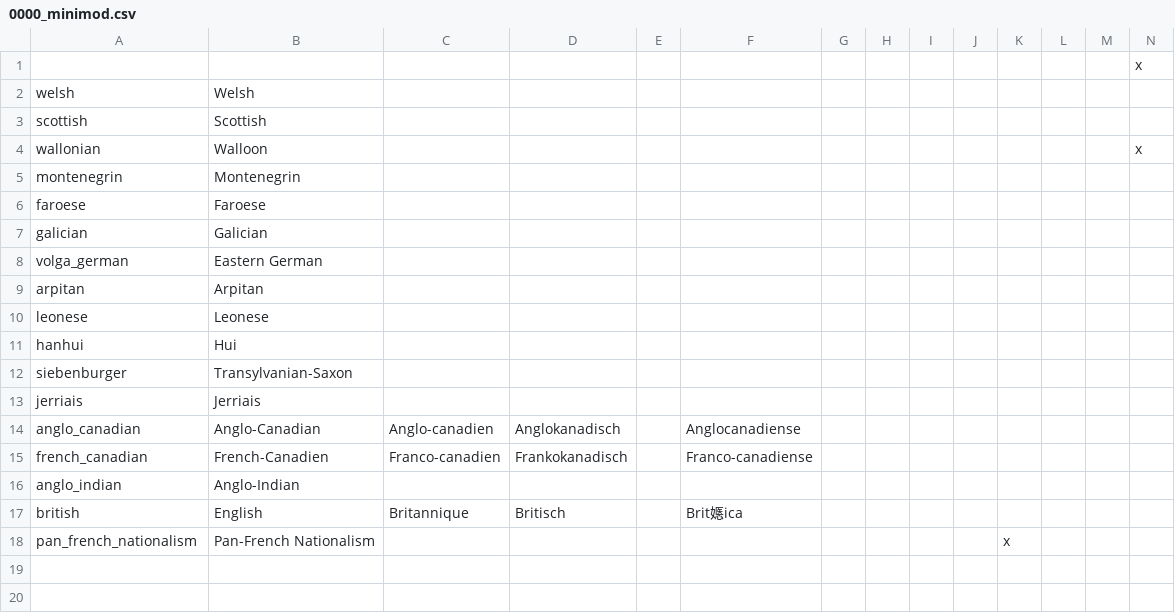
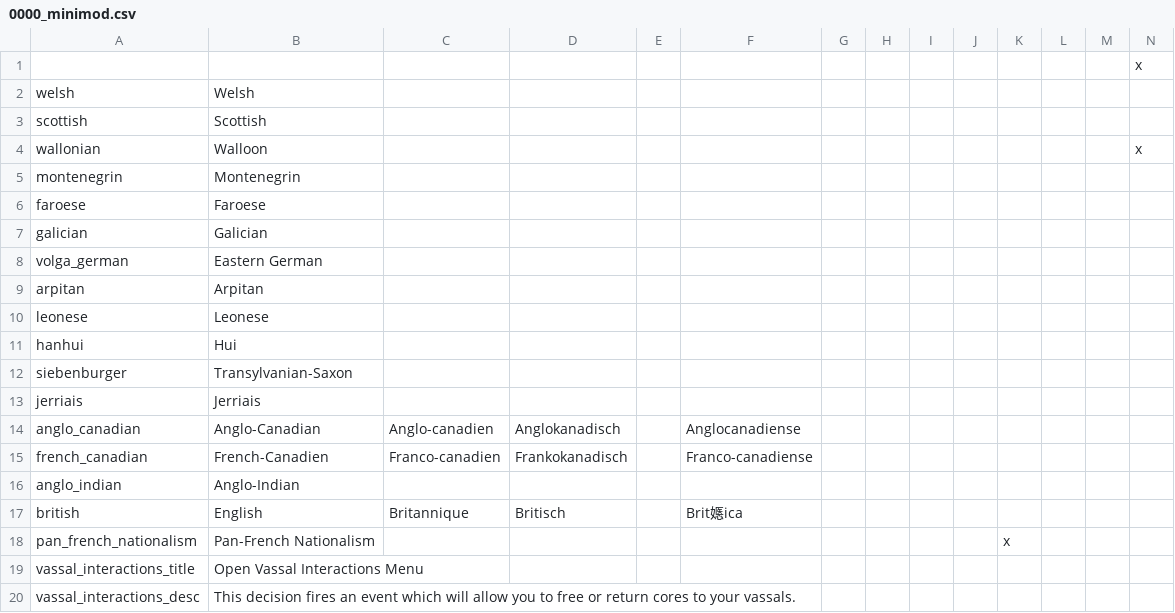
Before and after one commit to jink47787/V2ME, a CSV file: V2ME/localisation/0000_minimod.csv, drawn as a sheet; only a part is shown; rows hold the shown columns only; the diff names each change by its address in the sheet, - before the commit and + after, or states it on an @@ line.

Commit message:
loc

```diff
--- a/V2ME/localisation/0000_minimod.csv
+++ b/V2ME/localisation/0000_minimod.csv
+row 19: vassal_interactions_title | Open Vassal Interactions Menu
+row 20: vassal_interactions_desc | This decision fires an event which will allow you to free or return cores to your vassals.
```
